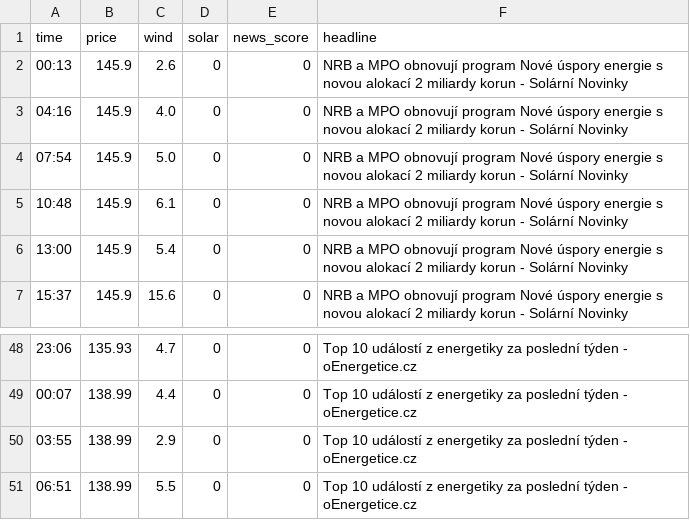
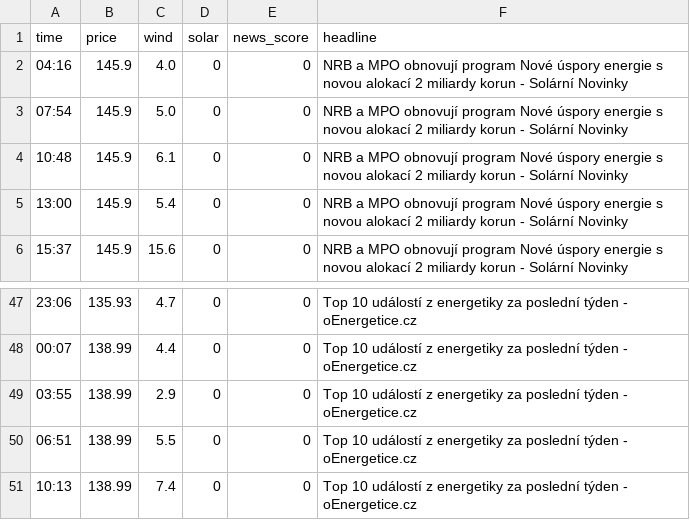
Before and after one commit to rousmartin0-netizen/energy-ai-startup, a CSV file: market_history.csv, drawn as a sheet; only a part is shown, gaps mark what is left out; removed rows and columns are numbered as before the commit, all else as after; the diff names each change by its address in the sheet, - before the commit and + after, or states it on an @@ line.

Commit message:
Update market data [skip ci]

```diff
--- a/market_history.csv
+++ b/market_history.csv
-row 2: 00:13 | 145.9 | 2.6 | 0 | 0 | NRB a MPO obnovují program Nové úspory energie s novou alokací 2 miliardy korun - Solární Novinky
+row 51: 10:13 | 138.99 | 7.4 | 0 | 0 | Top 10 událostí z energetiky za poslední týden - oEnergetice.cz
```
